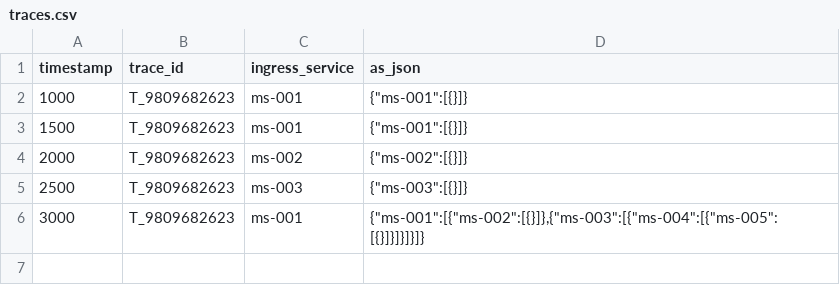
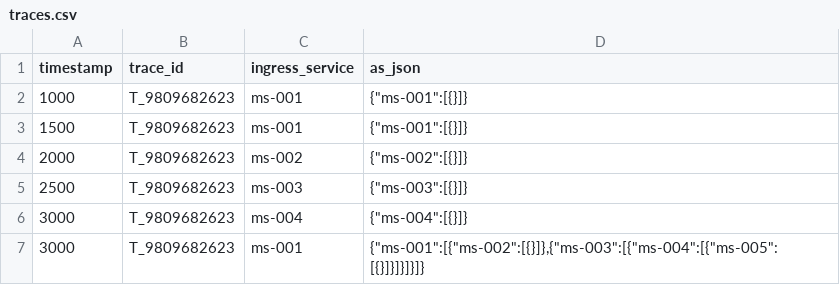
Before and after one commit to H3rby7/muBench-csv-runner, a CSV file: example/traces.csv, drawn as a sheet.

```diff
--- a/example/traces.csv
+++ b/example/traces.csv
@@ -5,2 +5,3 @@ timestamp	trace_id	ingress_service	as_json
 2500	T_9809682623	ms-003	{"ms-003":[{}]}
+3000	T_9809682623	ms-004	{"ms-004":[{}]}
 3000	T_9809682623	ms-001	{"ms-001":[{"ms-002":[{}]},{"ms-003":[{"ms-004":[{"ms-005":[{}]}]}]}]}
```
Also changed, not shown: 2 other files.
